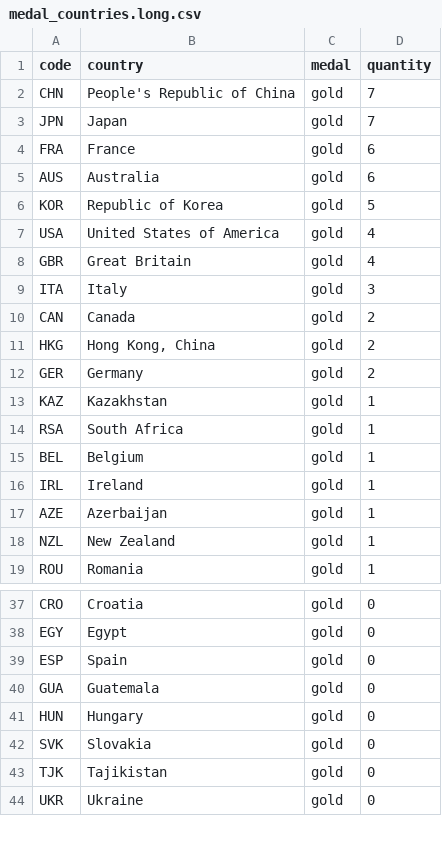
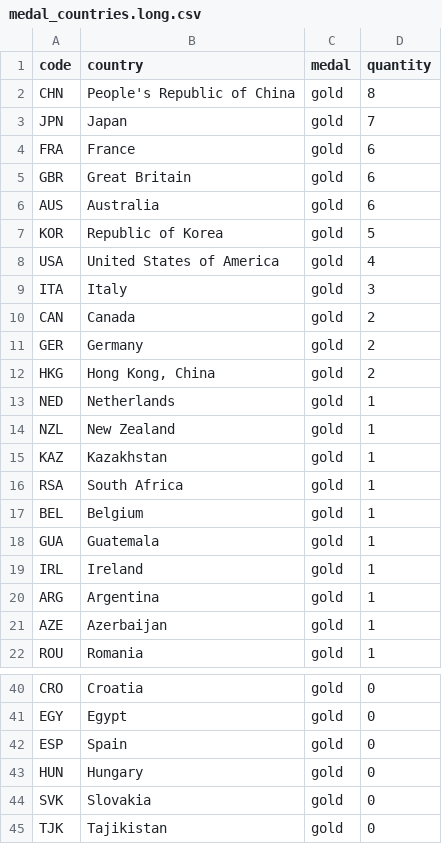
Before and after one commit to taniki/paris2024-data, a CSV file: datasets/medal_countries.long.csv, drawn as a sheet; only a part is shown, gaps mark what is left out; the shorter side is filled out with more unchanged rows; the diff covers the shown part only.

```diff
--- a/datasets/medal_countries.long.csv
+++ b/datasets/medal_countries.long.csv
@@ -1,5 +1,6 @@
 code,country,medal,quantity
-CHN,People's Republic of China,gold,7
+CHN,People's Republic of China,gold,8
 JPN,Japan,gold,7
 FRA,France,gold,6
+GBR,Great Britain,gold,6
 AUS,Australia,gold,6
@@ -7,7 +8,8 @@ KOR,Republic of Korea,gold,5
 USA,United States of America,gold,4
-GBR,Great Britain,gold,4
 ITA,Italy,gold,3
 CAN,Canada,gold,2
+GER,Germany,gold,2
 HKG,"Hong Kong, China",gold,2
-GER,Germany,gold,2
+NED,Netherlands,gold,1
+NZL,New Zealand,gold,1
 KAZ,Kazakhstan,gold,1
@@ -15,5 +17,6 @@ RSA,South Africa,gold,1
 BEL,Belgium,gold,1
+GUA,Guatemala,gold,1
 IRL,Ireland,gold,1
+ARG,Argentina,gold,1
 AZE,Azerbaijan,gold,1
-NZL,New Zealand,gold,1
 ROU,Romania,gold,1
@@ -39,3 +42,2 @@ EGY,Egypt,gold,0
 ESP,Spain,gold,0
-GUA,Guatemala,gold,0
 HUN,Hungary,gold,0
```
Also changed, not shown: 7 added rows, 3 removed rows, 7 moved rows and 6 edited cells elsewhere in this file, datasets/medal_countries.wide.csv.
